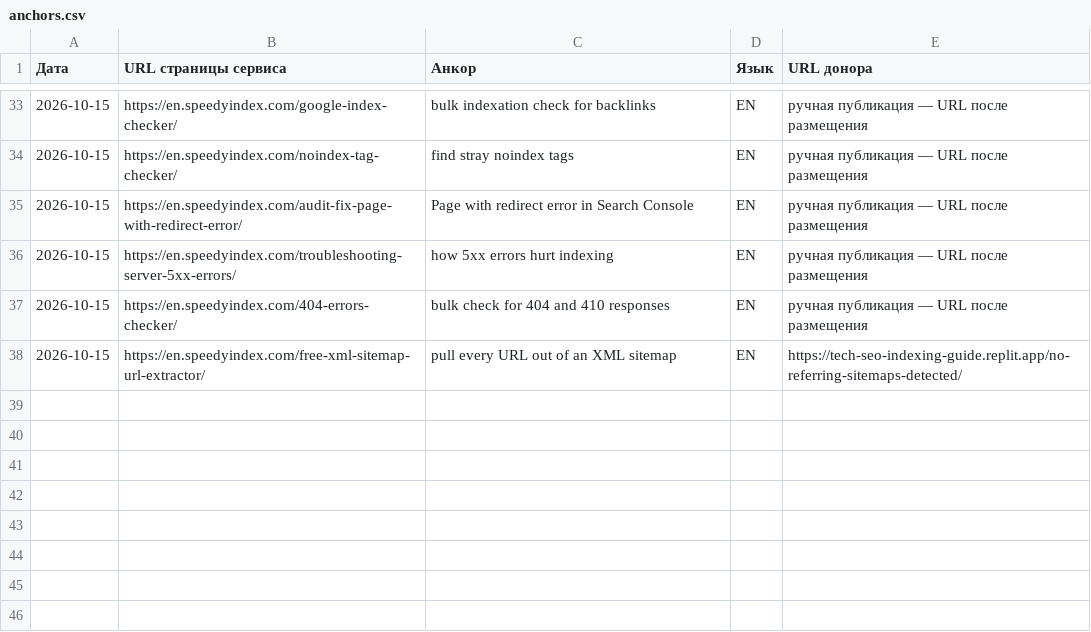
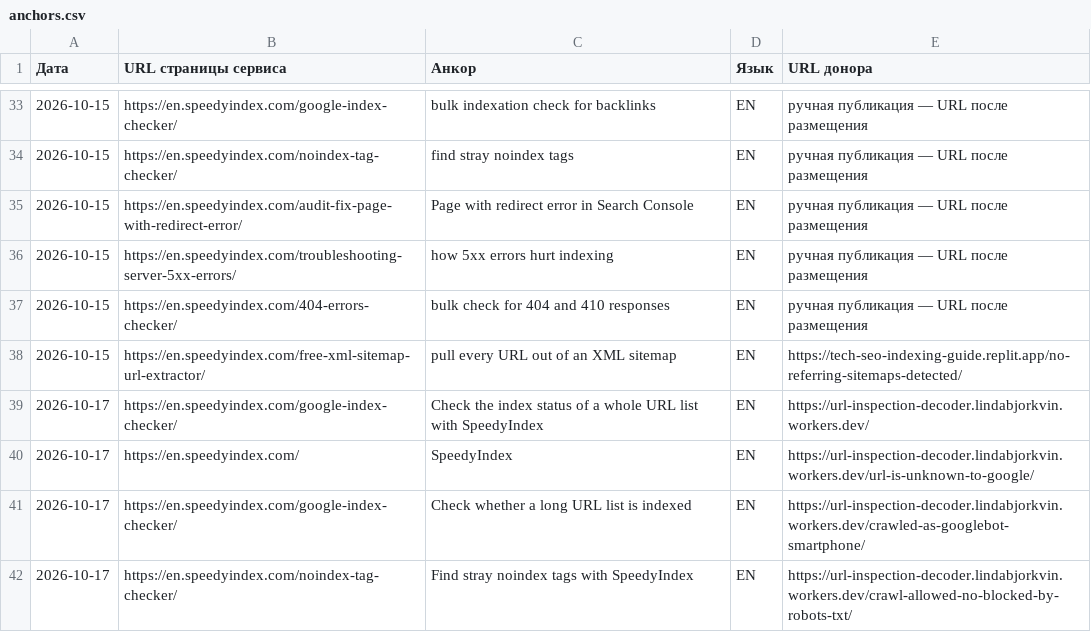
Before and after one commit to uskotoivo81-netizen/uskotoivo81-netizen.github.io, a CSV file: anchors.csv, drawn as a sheet; only a part is shown, gaps mark what is left out; the diff names each change by its address in the sheet, - before the commit and + after, or states it on an @@ line.

```diff
--- a/anchors.csv
+++ b/anchors.csv
+row 39: 2026-10-17 | https://en.speedyindex.com/google-index-checker/ | Check the index status of a whole URL list with SpeedyIndex | EN | https://url-inspection-decoder.lindabjorkvin.workers.dev/
+row 40: 2026-10-17 | https://en.speedyindex.com/ | SpeedyIndex | EN | https://url-inspection-decoder.lindabjorkvin.workers.dev/url-is-unknown-to-google/
+row 41: 2026-10-17 | https://en.speedyindex.com/google-index-checker/ | Check whether a long URL list is indexed | EN | https://url-inspection-decoder.lindabjorkvin.workers.dev/crawled-as-googlebot-smartphone/
+row 42: 2026-10-17 | https://en.speedyindex.com/noindex-tag-checker/ | Find stray noindex tags with SpeedyIndex | EN | https://url-inspection-decoder.lindabjorkvin.workers.dev/crawl-allowed-no-blocked-by-robots-txt/
```
Also changed, not shown: log.csv.
